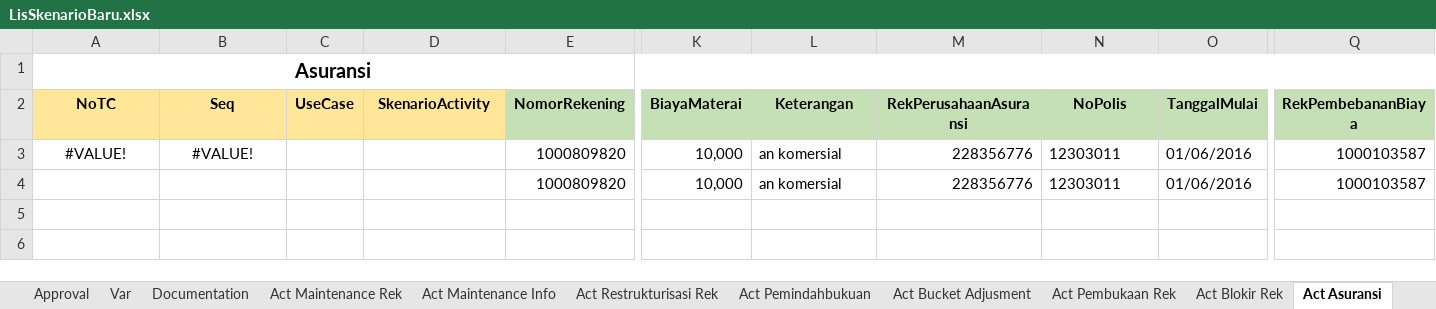
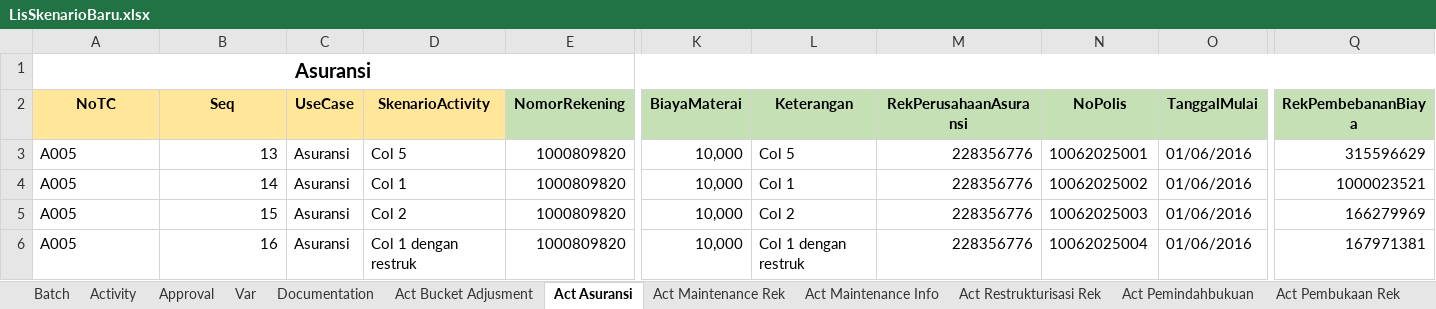
Before and after one commit to fahmiafi/katalon_asic, an Excel workbook: Data Files/LisSkenarioBaru.xlsx, sheet Act Asuransi, drawn as a sheet; only a part is shown, gaps mark what is left out; values as stored, in another font and other column widths than the file's, no borders; addresses are those after the commit; rows hold the shown columns only; the diff names each change by its address in the sheet, - before the commit and + after, or states it on an @@ line.

```diff
--- a/Data Files/LisSkenarioBaru.xlsx (sheet Act Asuransi)
+++ b/Data Files/LisSkenarioBaru.xlsx (sheet Act Asuransi)
@@ sheet tab order changed: Batch | Activity | Approval | Var | Documentation | Act Bucket Adjusment | Act Asuransi | Act Maintenance Rek | Act Maintenance Info | Act Restrukturisasi Rek | Act Pemindahbukuan | Act Pembukaan Rek @@
-A3 (NoTC): #VALUE!
+A3 (NoTC): A005
-A3 alignment: center
+A3 alignment: left
-B3 (Seq): #VALUE!
+B3 (Seq): 13
-B3 alignment: center
+B3 alignment: right
-C3 (UseCase): (empty)
+C3 (UseCase): Asuransi
-D3 (SkenarioActivity): (empty)
+D3 (SkenarioActivity): Col 5
-L3 (Keterangan): an komersial
+L3 (Keterangan): Col 5
-N3 (NoPolis): 12303011
+N3 (NoPolis): 10062025001
-Q3 (RekPembebananBiaya): 1000103587
+Q3 (RekPembebananBiaya): 315596629
+row 4: A005 | 14 | Asuransi | Col 1 | 1000809820 | 10,000 | Col 1 | 228356776 | 10062025002 | 01/06/2016 | 1000023521
+row 5: A005 | 15 | Asuransi | Col 2 | 1000809820 | 10,000 | Col 2 | 228356776 | 10062025003 | 01/06/2016 | 166279969
-A6 (NoTC): (empty)
+A6 (NoTC): A005
-B6 (Seq): (empty)
+B6 (Seq): 16
-C6 (UseCase): (empty)
+C6 (UseCase): Asuransi
-D6 (SkenarioActivity): (empty)
+D6 (SkenarioActivity): Col 1 dengan restruk
-L6 (Keterangan): an komersial
+L6 (Keterangan): Col 1 dengan restruk
-N6 (NoPolis): 12303011
+N6 (NoPolis): 10062025004
-Q6 (RekPembebananBiaya): 1000103587
+Q6 (RekPembebananBiaya): 167971381
```
Also changed, not shown: sheet Activity, sheet Act Bucket Adjusment, sheet Batch, sheet Act Maintenance Info, sheet Act Blokir Rek, sheet Act Pemindahbukuan, 1 more sheet, formulas that keep their value, 23 other files.
